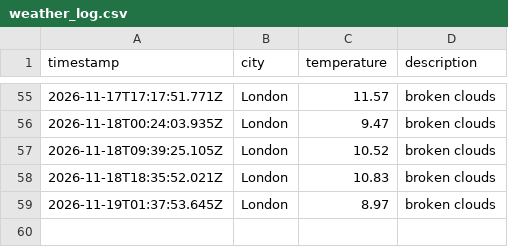
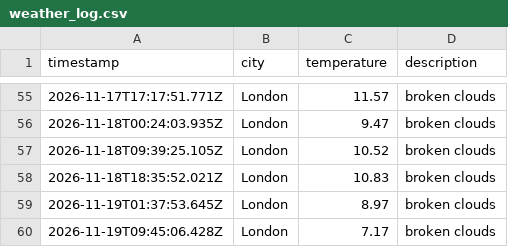
Before and after one commit to kimlxnh/weather_dataOps, a CSV file: data/weather_log.csv, drawn as a sheet; only a part is shown, gaps mark what is left out; the diff names each change by its address in the sheet, - before the commit and + after, or states it on an @@ line.

```diff
--- a/data/weather_log.csv
+++ b/data/weather_log.csv
+row 60: 2026-11-19T09:45:06.428Z | London | 7.17 | broken clouds
```
Also changed, not shown: 1 other file.
